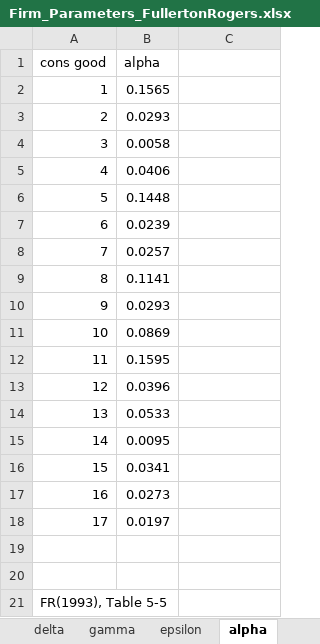
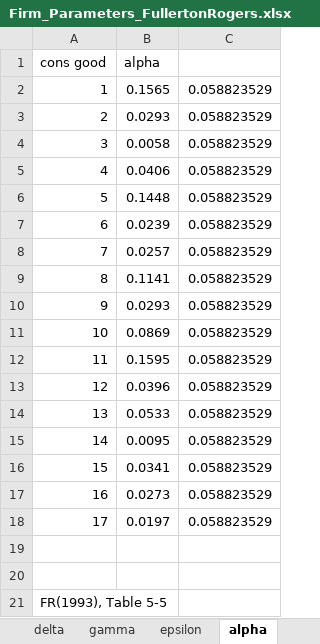
Before and after one commit to fagan2888/firm_sandbox, an Excel workbook: Firm_Parameters_FullertonRogers.xlsx, sheet alpha, drawn as a sheet; values as stored, in another font and other column widths than the file's, no borders; the diff names each change by its address in the sheet, - before the commit and + after, or states it on an @@ line.

```diff
--- a/Firm_Parameters_FullertonRogers.xlsx (sheet alpha)
+++ b/Firm_Parameters_FullertonRogers.xlsx (sheet alpha)
-C2:C18: (empty)
+C2:C18: 0.058823529
```
Also changed, not shown: sheet gamma, sheet delta, sheet epsilon, 3 other files.
